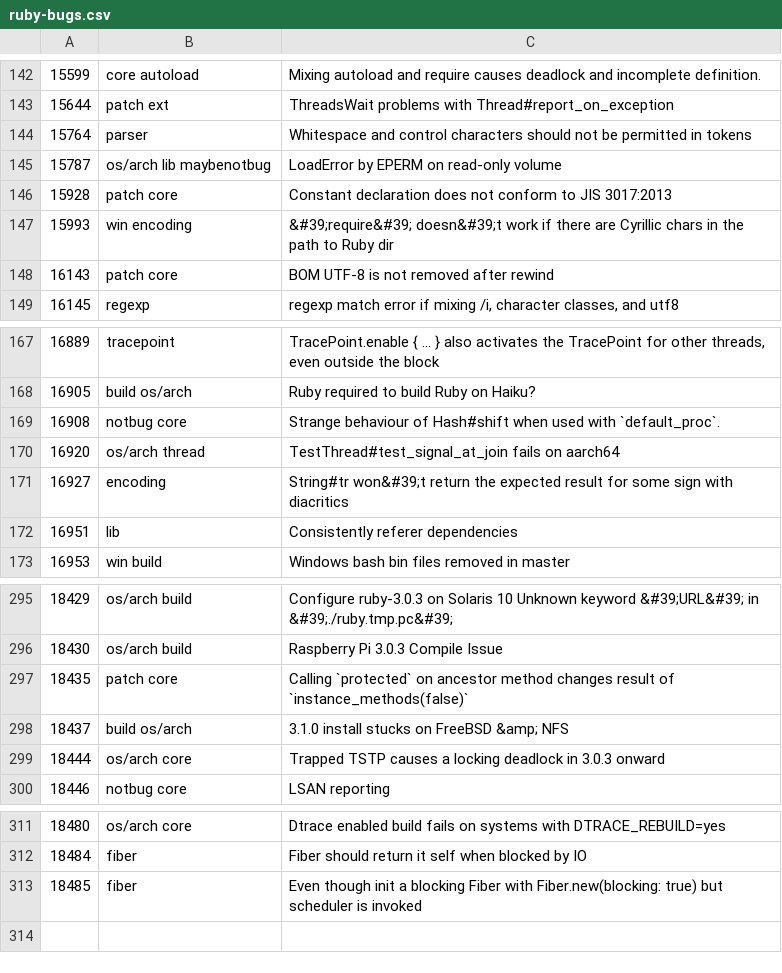
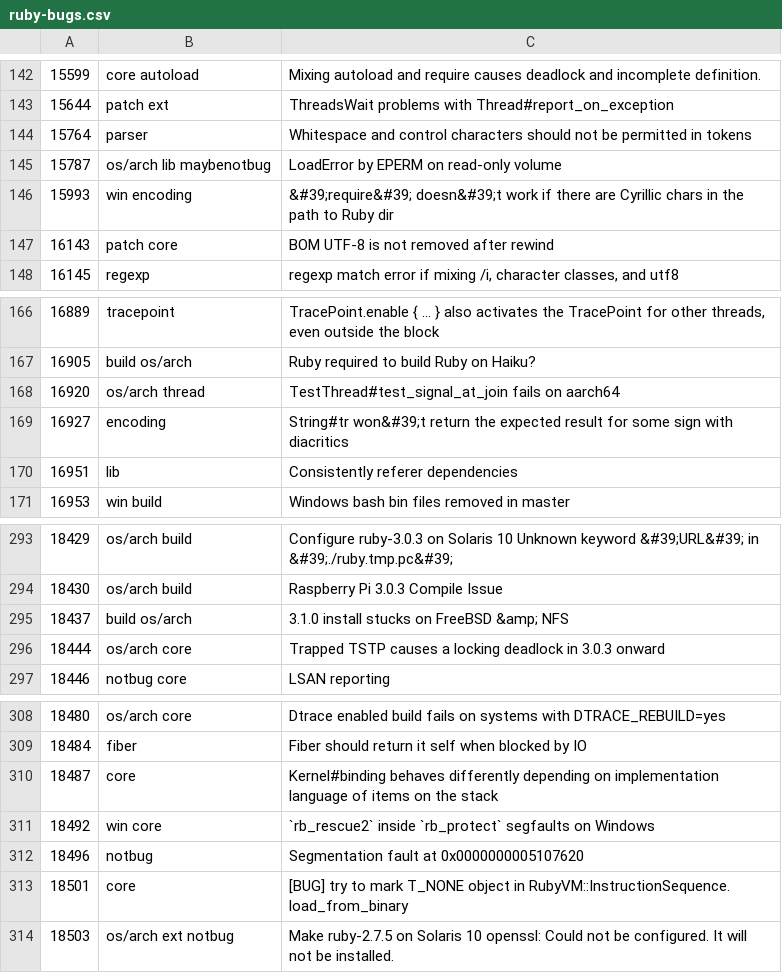
Before and after one commit to cybersage14/RB_tagged-bugs, a CSV file: ruby-bugs.csv, drawn as a sheet; only a part is shown, gaps mark what is left out; removed rows and columns are numbered as before the commit, all else as after; the diff names each change by its address in the sheet, - before the commit and + after, or states it on an @@ line.

Commit message:
Update ruby bugs

```diff
--- a/ruby-bugs.csv
+++ b/ruby-bugs.csv
-row 146: 15928 | patch core | Constant declaration does not conform to JIS 3017:2013
-row 169: 16908 | notbug core | Strange behaviour of Hash#shift when used with `default_proc`.
-row 297: 18435 | patch core | Calling `protected` on ancestor method changes result of `instance_methods(false)`
-row 313: 18485 | fiber | Even though init a blocking Fiber with Fiber.new(blocking: true) but scheduler is invoked
+row 310: 18487 | core | Kernel#binding behaves differently depending on implementation language of items on the stack
+row 311: 18492 | win core | `rb_rescue2` inside `rb_protect` segfaults on Windows
+row 312: 18496 | notbug | Segmentation fault at 0x0000000005107620
+row 313: 18501 | core | [BUG] try to mark T_NONE object in RubyVM::InstructionSequence. load_from_binary
+row 314: 18503 | os/arch ext notbug | Make ruby-2.7.5 on Solaris 10 openssl: Could not be configured. It will not be installed.
```
